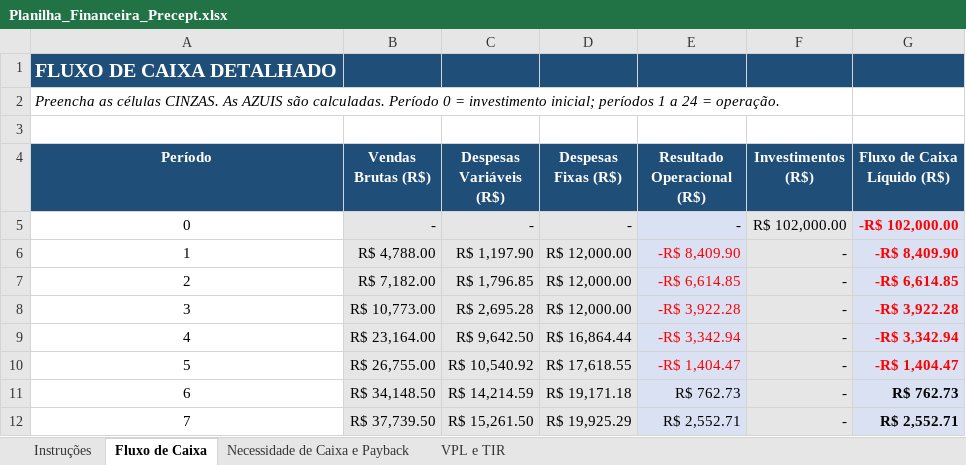
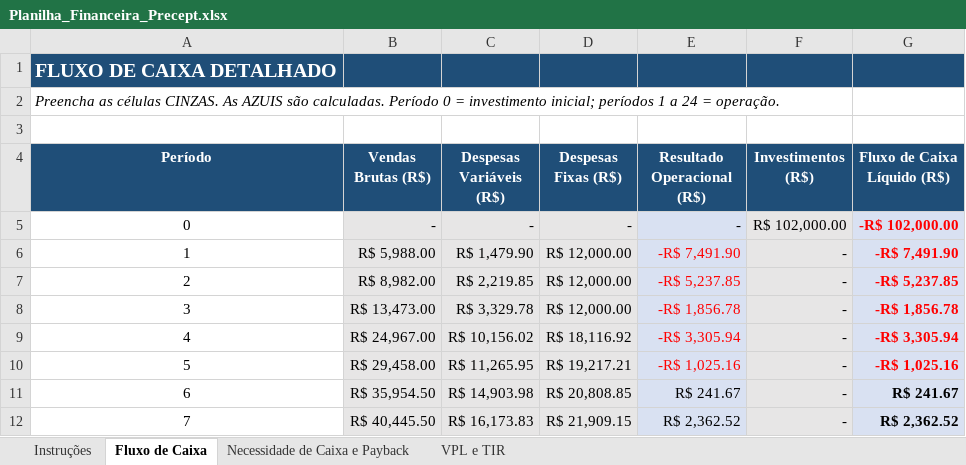
Before and after one commit to Samukao9/Claude-Code-Skills, an Excel workbook: precept-financeiro/Planilha_Financeira_Precept.xlsx, sheet Fluxo de Caixa, drawn as a sheet; only a part is shown; values as stored, in another font and other column widths than the file's, no borders; the diff covers the shown part only; the diff names each change by its address in the sheet, - before the commit and + after, or states it on an @@ line.

```diff
--- a/precept-financeiro/Planilha_Financeira_Precept.xlsx (sheet Fluxo de Caixa)
+++ b/precept-financeiro/Planilha_Financeira_Precept.xlsx (sheet Fluxo de Caixa)
-B6 (Vendas Brutas (R$)): R$ 4,788.00
+B6 (Vendas Brutas (R$)): R$ 5,988.00
-C6 (Despesas Variáveis (R$)): R$ 1,197.90
+C6 (Despesas Variáveis (R$)): R$ 1,479.90
-E6 (Resultado Operacional (R$)): -R$ 8,409.90
+E6 (Resultado Operacional (R$)): -R$ 7,491.90
-G6 (Fluxo de Caixa Líquido (R$)): -R$ 8,409.90
+G6 (Fluxo de Caixa Líquido (R$)): -R$ 7,491.90
-B7 (Vendas Brutas (R$)): R$ 7,182.00
+B7 (Vendas Brutas (R$)): R$ 8,982.00
-C7 (Despesas Variáveis (R$)): R$ 1,796.85
+C7 (Despesas Variáveis (R$)): R$ 2,219.85
-E7 (Resultado Operacional (R$)): -R$ 6,614.85
+E7 (Resultado Operacional (R$)): -R$ 5,237.85
-G7 (Fluxo de Caixa Líquido (R$)): -R$ 6,614.85
+G7 (Fluxo de Caixa Líquido (R$)): -R$ 5,237.85
-B8 (Vendas Brutas (R$)): R$ 10,773.00
+B8 (Vendas Brutas (R$)): R$ 13,473.00
-C8 (Despesas Variáveis (R$)): R$ 2,695.28
+C8 (Despesas Variáveis (R$)): R$ 3,329.78
-E8 (Resultado Operacional (R$)): -R$ 3,922.28
+E8 (Resultado Operacional (R$)): -R$ 1,856.78
-G8 (Fluxo de Caixa Líquido (R$)): -R$ 3,922.28
+G8 (Fluxo de Caixa Líquido (R$)): -R$ 1,856.78
-B9 (Vendas Brutas (R$)): R$ 23,164.00
+B9 (Vendas Brutas (R$)): R$ 24,967.00
-C9 (Despesas Variáveis (R$)): R$ 9,642.50
+C9 (Despesas Variáveis (R$)): R$ 10,156.02
-D9 (Despesas Fixas (R$)): R$ 16,864.44
+D9 (Despesas Fixas (R$)): R$ 18,116.92
-E9 (Resultado Operacional (R$)): -R$ 3,342.94
+E9 (Resultado Operacional (R$)): -R$ 3,305.94
-G9 (Fluxo de Caixa Líquido (R$)): -R$ 3,342.94
+G9 (Fluxo de Caixa Líquido (R$)): -R$ 3,305.94
-B10 (Vendas Brutas (R$)): R$ 26,755.00
+B10 (Vendas Brutas (R$)): R$ 29,458.00
-C10 (Despesas Variáveis (R$)): R$ 10,540.92
+C10 (Despesas Variáveis (R$)): R$ 11,265.95
-D10 (Despesas Fixas (R$)): R$ 17,618.55
+D10 (Despesas Fixas (R$)): R$ 19,217.21
-E10 (Resultado Operacional (R$)): -R$ 1,404.47
+E10 (Resultado Operacional (R$)): -R$ 1,025.16
-G10 (Fluxo de Caixa Líquido (R$)): -R$ 1,404.47
+G10 (Fluxo de Caixa Líquido (R$)): -R$ 1,025.16
-B11 (Vendas Brutas (R$)): R$ 34,148.50
+B11 (Vendas Brutas (R$)): R$ 35,954.50
-C11 (Despesas Variáveis (R$)): R$ 14,214.59
+C11 (Despesas Variáveis (R$)): R$ 14,903.98
-D11 (Despesas Fixas (R$)): R$ 19,171.18
+D11 (Despesas Fixas (R$)): R$ 20,808.85
-E11 (Resultado Operacional (R$)): R$ 762.73
+E11 (Resultado Operacional (R$)): R$ 241.67
-G11 (Fluxo de Caixa Líquido (R$)): R$ 762.73
+G11 (Fluxo de Caixa Líquido (R$)): R$ 241.67
-B12 (Vendas Brutas (R$)): R$ 37,739.50
+B12 (Vendas Brutas (R$)): R$ 40,445.50
-C12 (Despesas Variáveis (R$)): R$ 15,261.50
+C12 (Despesas Variáveis (R$)): R$ 16,173.83
-D12 (Despesas Fixas (R$)): R$ 19,925.29
+D12 (Despesas Fixas (R$)): R$ 21,909.15
-E12 (Resultado Operacional (R$)): R$ 2,552.71
+E12 (Resultado Operacional (R$)): R$ 2,362.52
-G12 (Fluxo de Caixa Líquido (R$)): R$ 2,552.71
+G12 (Fluxo de Caixa Líquido (R$)): R$ 2,362.52
```
Also changed, not shown: 90 edited cells elsewhere in this sheet, sheet Necessidade de Caixa e Payback, sheet VPL e TIR, precept-financeiro/Memoria_de_Calculo_Precept.xlsx, 5 other files.
